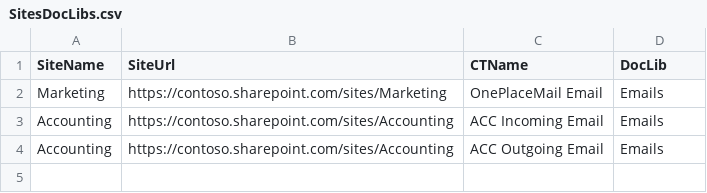
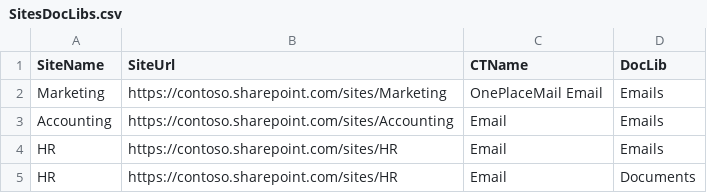
Before and after one commit to isabella232/ContentTypeDeploymentPnP, a CSV file: SitesDocLibs.csv, drawn as a sheet.

```diff
--- a/SitesDocLibs.csv
+++ b/SitesDocLibs.csv
@@ -2,3 +2,4 @@
 Marketing,https://contoso.sharepoint.com/sites/Marketing,OnePlaceMail Email,Emails
-Accounting,https://contoso.sharepoint.com/sites/Accounting,ACC Incoming Email,Emails
-Accounting,https://contoso.sharepoint.com/sites/Accounting,ACC Outgoing Email,Emails
+Accounting,https://contoso.sharepoint.com/sites/Accounting,Email,Emails
+HR,https://contoso.sharepoint.com/sites/HR,Email,Emails
+HR,https://contoso.sharepoint.com/sites/HR,Email,Documents
```
Also changed, not shown: 1 other file.
